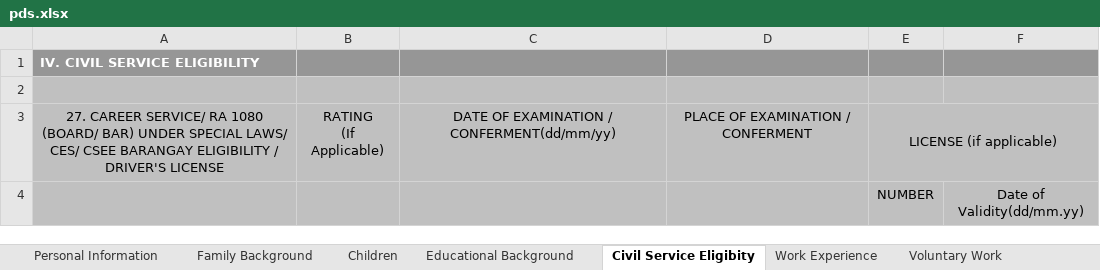
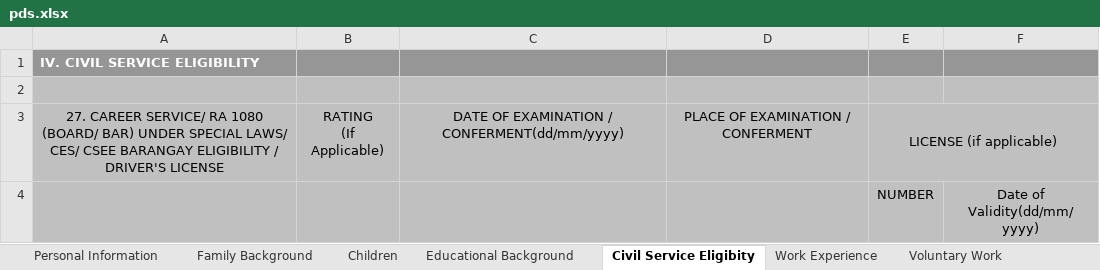
Before and after one commit to jogz44/RSPFrontend, an Excel workbook: public/pds.xlsx, sheet Civil Service Eligibity, drawn as a sheet; values as stored, in another font and other column widths than the file's, no borders; ↵ is a line break in a cell; the diff names each change by its address in the sheet, - before the commit and + after, or states it on an @@ line.

```diff
--- a/public/pds.xlsx (sheet Civil Service Eligibity)
+++ b/public/pds.xlsx (sheet Civil Service Eligibity)
-C3: DATE OF EXAMINATION / CONFERMENT(dd/mm/yy)
+C3: DATE OF EXAMINATION / CONFERMENT(dd/mm/yyyy)
-F4: Date of ↵ Validity(dd/mm.yy)
+F4: Date of ↵ Validity(dd/mm/yyyy)
```
Also changed, not shown: sheet Children, sheet Learning and Development, sheet Work Experience, sheet Voluntary Work, sheet Personal Information, 1 other file.
